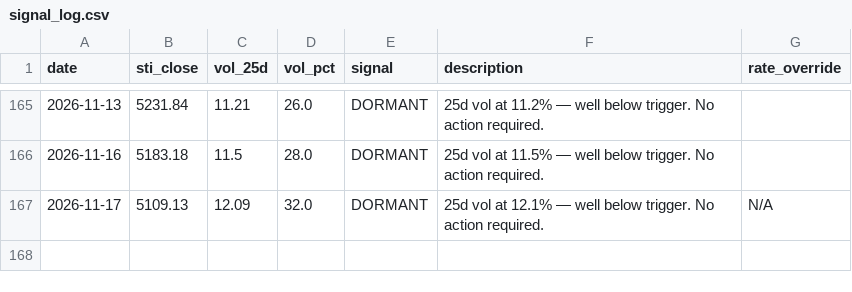
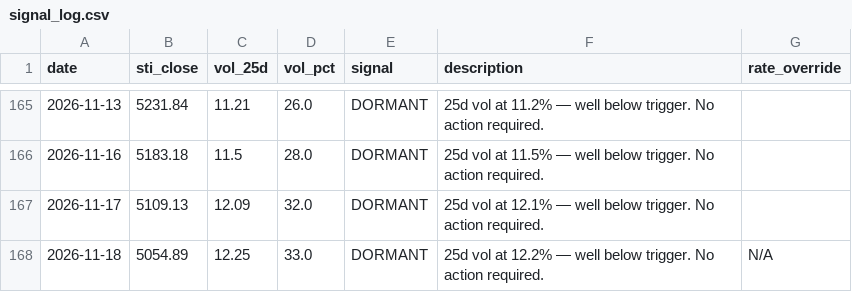
Before and after one commit to phuazz/sti-smid-rotation, a CSV file: data/signal_log.csv, drawn as a sheet; only a part is shown, gaps mark what is left out.

```diff
--- a/data/signal_log.csv
+++ b/data/signal_log.csv
@@ -166,2 +166,3 @@ date,sti_close,vol_25d,vol_pct,signal,description,rate_override
 2026-11-16,5183.18,11.5,28.0,DORMANT,25d vol at 11.5% — well below trigger. No action required.,
-2026-11-17,5109.13,12.09,32.0,DORMANT,25d vol at 12.1% — well below trigger. No action required.,N/A
+2026-11-17,5109.13,12.09,32.0,DORMANT,25d vol at 12.1% — well below trigger. No action required.,
+2026-11-18,5054.89,12.25,33.0,DORMANT,25d vol at 12.2% — well below trigger. No action required.,N/A
```
Also changed, not shown: 1 other file.
